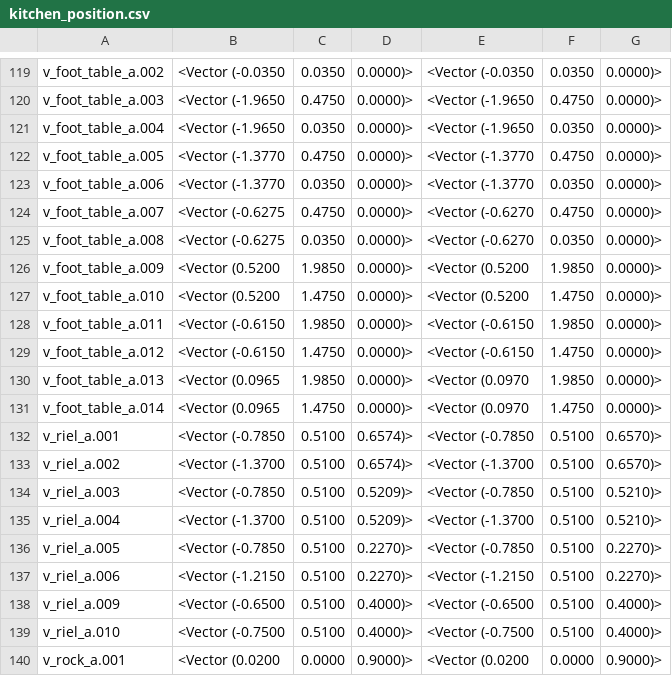
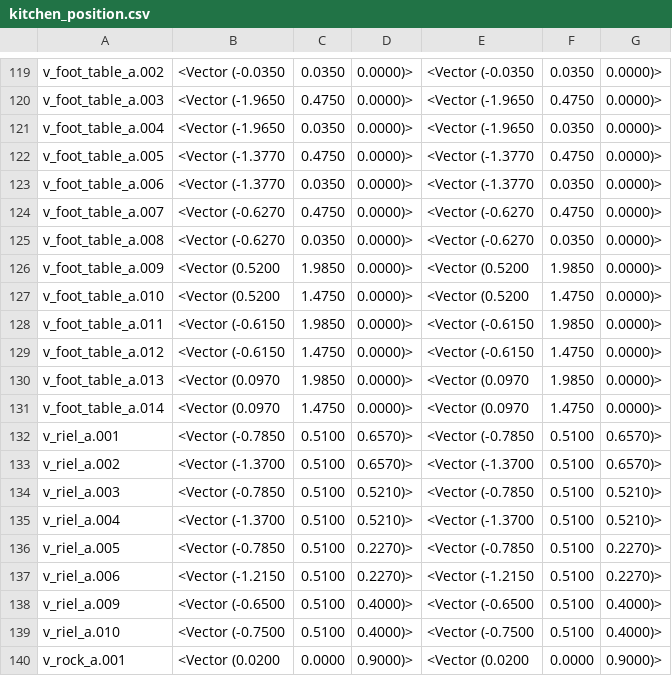
Before and after one commit to poxstone/apto_3d, a CSV file: csv_data/kitchen_position.csv, drawn as a sheet; only a part is shown, gaps mark what is left out; the diff covers the shown part only.

```diff
--- a/csv_data/kitchen_position.csv
+++ b/csv_data/kitchen_position.csv
@@ -123,4 +123,4 @@ v_foot_table_a.005,<Vector (-1.3770, 0.4750, 0.0000)>,<Vector (-1.3770, 0.4750,
 v_foot_table_a.006,<Vector (-1.3770, 0.0350, 0.0000)>,<Vector (-1.3770, 0.0350, 0.0000)>
-v_foot_table_a.007,<Vector (-0.6275, 0.4750, 0.0000)>,<Vector (-0.6270, 0.4750, 0.0000)>
-v_foot_table_a.008,<Vector (-0.6275, 0.0350, 0.0000)>,<Vector (-0.6270, 0.0350, 0.0000)>
+v_foot_table_a.007,<Vector (-0.6270, 0.4750, 0.0000)>,<Vector (-0.6270, 0.4750, 0.0000)>
+v_foot_table_a.008,<Vector (-0.6270, 0.0350, 0.0000)>,<Vector (-0.6270, 0.0350, 0.0000)>
 v_foot_table_a.009,<Vector (0.5200, 1.9850, 0.0000)>,<Vector (0.5200, 1.9850, 0.0000)>
@@ -129,8 +129,8 @@ v_foot_table_a.011,<Vector (-0.6150, 1.9850, 0.0000)>,<Vector (-0.6150, 1.9850,
 v_foot_table_a.012,<Vector (-0.6150, 1.4750, 0.0000)>,<Vector (-0.6150, 1.4750, 0.0000)>
-v_foot_table_a.013,<Vector (0.0965, 1.9850, 0.0000)>,<Vector (0.0970, 1.9850, 0.0000)>
-v_foot_table_a.014,<Vector (0.0965, 1.4750, 0.0000)>,<Vector (0.0970, 1.4750, 0.0000)>
-v_riel_a.001,<Vector (-0.7850, 0.5100, 0.6574)>,<Vector (-0.7850, 0.5100, 0.6570)>
-v_riel_a.002,<Vector (-1.3700, 0.5100, 0.6574)>,<Vector (-1.3700, 0.5100, 0.6570)>
-v_riel_a.003,<Vector (-0.7850, 0.5100, 0.5209)>,<Vector (-0.7850, 0.5100, 0.5210)>
-v_riel_a.004,<Vector (-1.3700, 0.5100, 0.5209)>,<Vector (-1.3700, 0.5100, 0.5210)>
+v_foot_table_a.013,<Vector (0.0970, 1.9850, 0.0000)>,<Vector (0.0970, 1.9850, 0.0000)>
+v_foot_table_a.014,<Vector (0.0970, 1.4750, 0.0000)>,<Vector (0.0970, 1.4750, 0.0000)>
+v_riel_a.001,<Vector (-0.7850, 0.5100, 0.6570)>,<Vector (-0.7850, 0.5100, 0.6570)>
+v_riel_a.002,<Vector (-1.3700, 0.5100, 0.6570)>,<Vector (-1.3700, 0.5100, 0.6570)>
+v_riel_a.003,<Vector (-0.7850, 0.5100, 0.5210)>,<Vector (-0.7850, 0.5100, 0.5210)>
+v_riel_a.004,<Vector (-1.3700, 0.5100, 0.5210)>,<Vector (-1.3700, 0.5100, 0.5210)>
 v_riel_a.005,<Vector (-0.7850, 0.5100, 0.2270)>,<Vector (-0.7850, 0.5100, 0.2270)>
```
Also changed, not shown: 2 added rows, 2 removed rows and 57 edited cells elsewhere in this file, csv_data/kitchen_replaced.csv, 4 other files.
